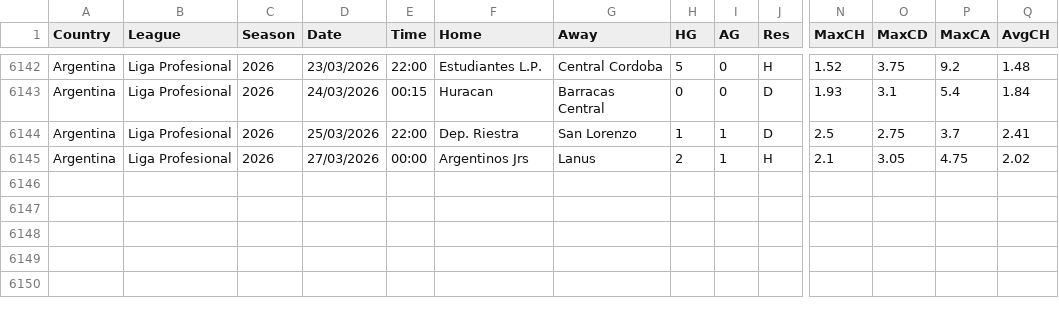
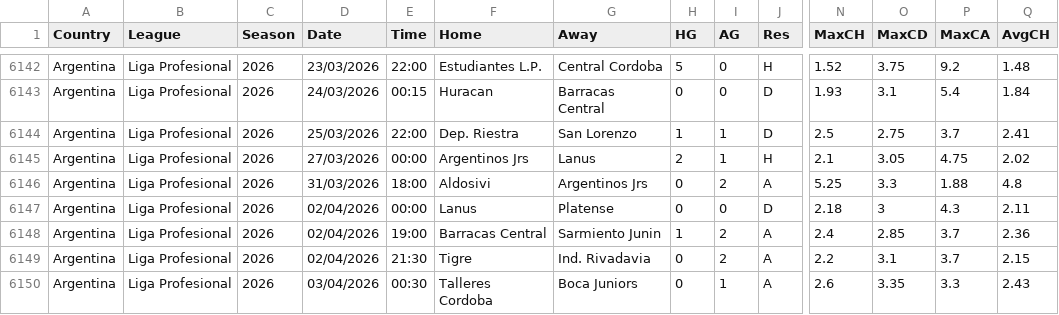
Before and after one commit to majoroka/sportBet-App, a CSV file: public/data/standings/ARG.csv, drawn as a sheet; only a part is shown, gaps mark what is left out; rows hold the shown columns only; the diff names each change by its address in the sheet, - before the commit and + after, or states it on an @@ line.

```diff
--- a/public/data/standings/ARG.csv
+++ b/public/data/standings/ARG.csv
+row 6146: Argentina | Liga Profesional | 2026 | 31/03/2026 | 18:00 | Aldosivi | Argentinos Jrs | 0 | 2 | A | 5.25 | 3.3 | 1.88 | 4.8
+row 6147: Argentina | Liga Profesional | 2026 | 02/04/2026 | 00:00 | Lanus | Platense | 0 | 0 | D | 2.18 | 3 | 4.3 | 2.11
+row 6148: Argentina | Liga Profesional | 2026 | 02/04/2026 | 19:00 | Barracas Central | Sarmiento Junin | 1 | 2 | A | 2.4 | 2.85 | 3.7 | 2.36
+row 6149: Argentina | Liga Profesional | 2026 | 02/04/2026 | 21:30 | Tigre | Ind. Rivadavia | 0 | 2 | A | 2.2 | 3.1 | 3.7 | 2.15
+row 6150: Argentina | Liga Profesional | 2026 | 03/04/2026 | 00:30 | Talleres Cordoba | Boca Juniors | 0 | 1 | A | 2.6 | 3.35 | 3.3 | 2.43
```
Also changed, not shown: public/data/standings/BRA.csv, public/data/standings/SP2.csv, 1 other file.
